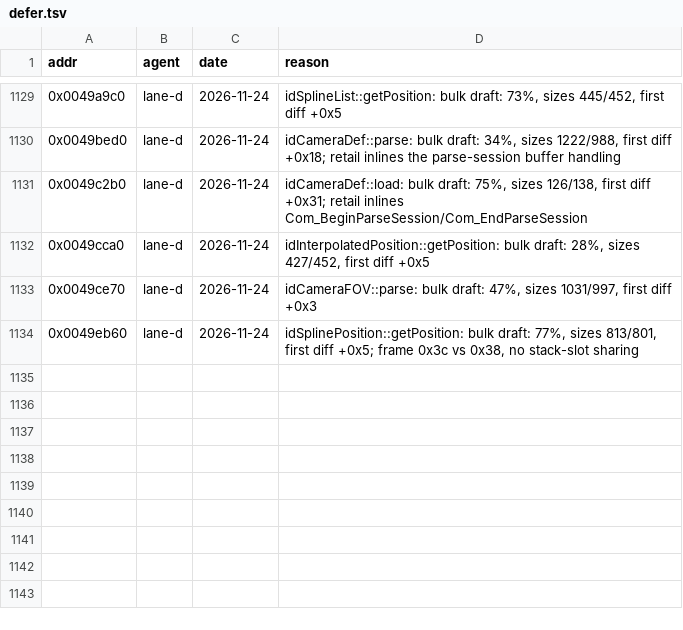
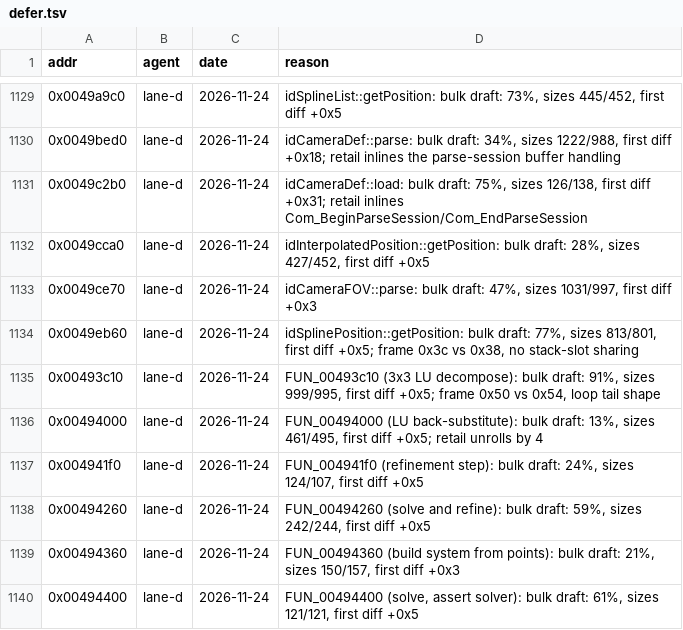
Before and after one commit to nawaftahir/cod2_wip, a TSV file: ledger/defer.tsv, drawn as a sheet; only a part is shown, gaps mark what is left out; the diff names each change by its address in the sheet, - before the commit and + after, or states it on an @@ line.

Commit message:
linearmapping: draft the six solver functions, defer rows

```diff
--- a/ledger/defer.tsv
+++ b/ledger/defer.tsv
+row 1135: 0x00493c10 | lane-d | 2026-11-24 | FUN_00493c10 (3x3 LU decompose): bulk draft: 91%, sizes 999/995, first diff +0x5; frame 0x50 vs 0x54, loop tail shape
+row 1136: 0x00494000 | lane-d | 2026-11-24 | FUN_00494000 (LU back-substitute): bulk draft: 13%, sizes 461/495, first diff +0x5; retail unrolls by 4
+row 1137: 0x004941f0 | lane-d | 2026-11-24 | FUN_004941f0 (refinement step): bulk draft: 24%, sizes 124/107, first diff +0x5
+row 1138: 0x00494260 | lane-d | 2026-11-24 | FUN_00494260 (solve and refine): bulk draft: 59%, sizes 242/244, first diff +0x5
+row 1139: 0x00494360 | lane-d | 2026-11-24 | FUN_00494360 (build system from points): bulk draft: 21%, sizes 150/157, first diff +0x3
+row 1140: 0x00494400 | lane-d | 2026-11-24 | FUN_00494400 (solve, assert solver): bulk draft: 61%, sizes 121/121, first diff +0x5
```
Also changed, not shown: 1 other file.
